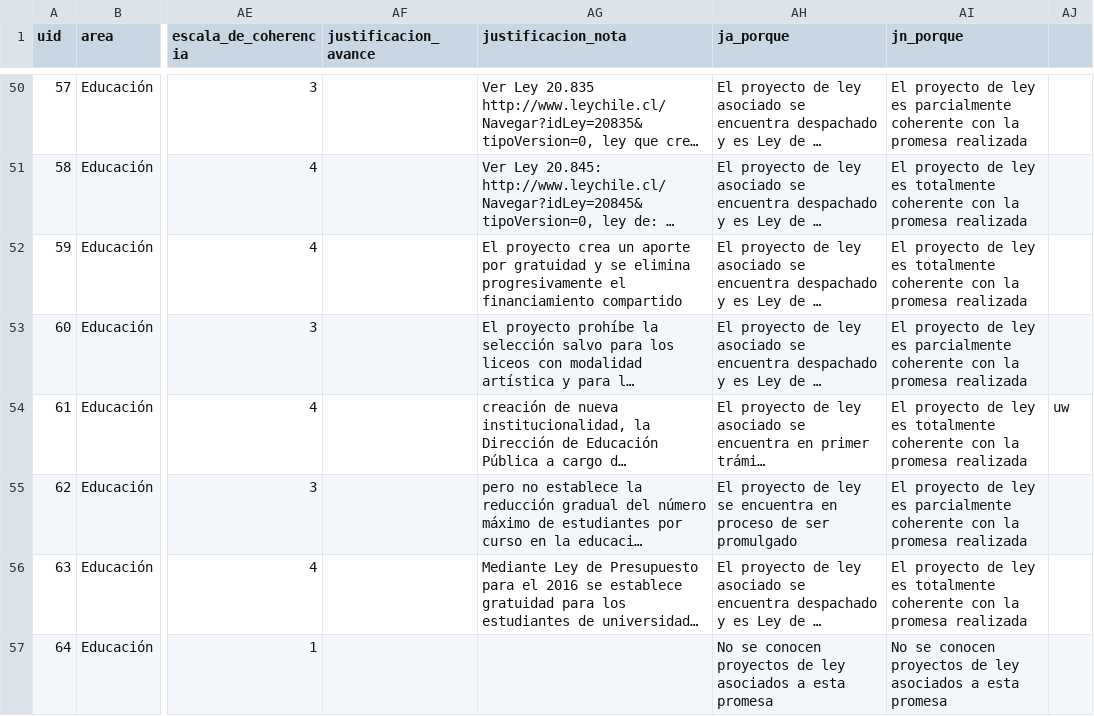
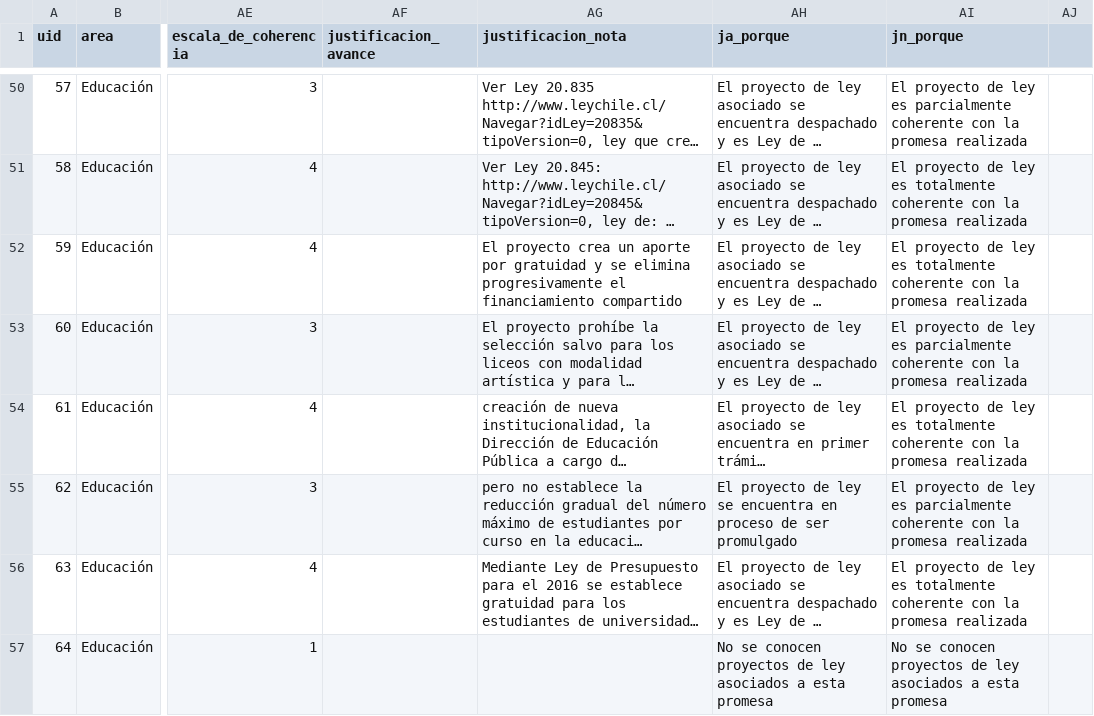
Before and after one commit to ciudadanointeligente/del-dicho-al-hecho-ember, a CSV file: public/studies/Bachelet-2014-2018_Programa-2016.csv, drawn as a sheet; only a part is shown, gaps mark what is left out; long unchanged cells end in …; the diff names each change by its address in the sheet, - before the commit and + after, or states it on an @@ line.

```diff
--- a/public/studies/Bachelet-2014-2018_Programa-2016.csv
+++ b/public/studies/Bachelet-2014-2018_Programa-2016.csv
-AJ54: uw
+AJ54: (empty)
```
Also changed, not shown: public/studies/Bachelet-2014-2018_Discurso-2016.csv, public/studies/Bachelet-2014-2018_Programa-2015.csv, 6 other files.
